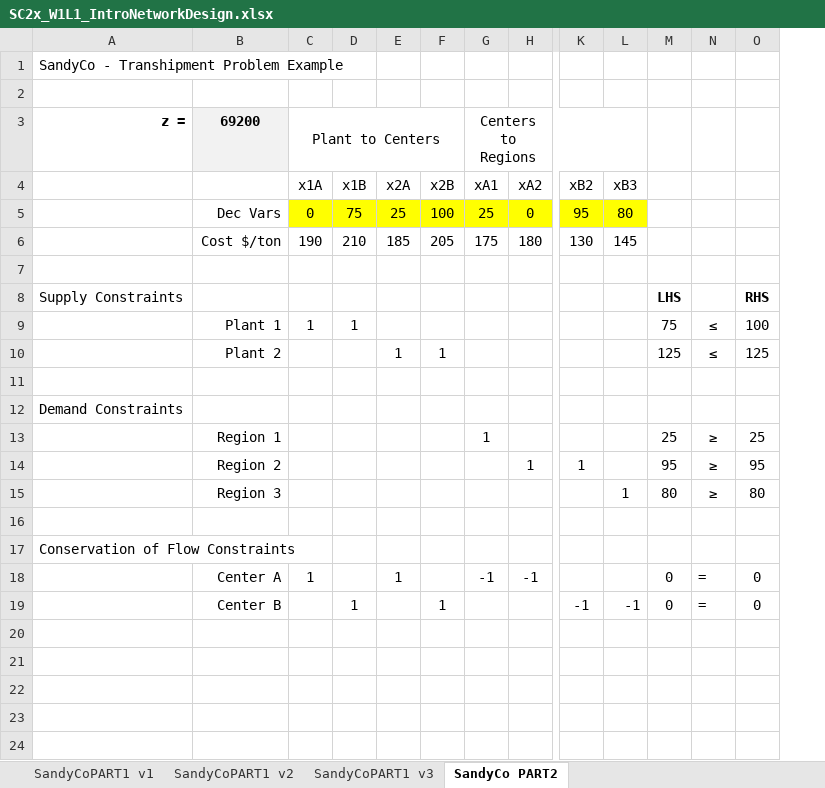
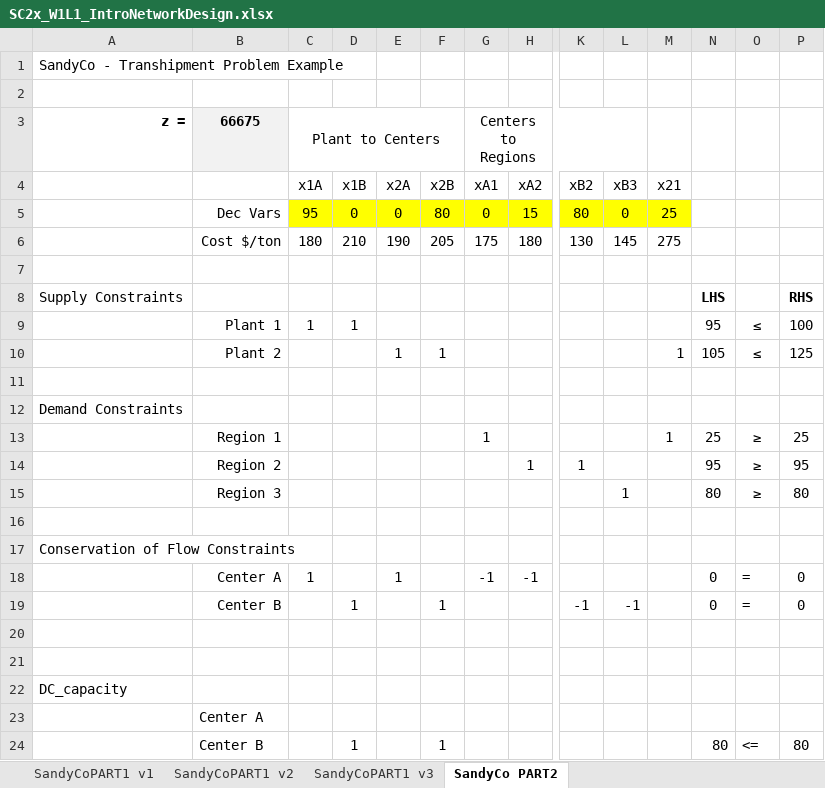
Before and after one commit to CarolineBarbosa/SC2x-Supply_Chain_Designs, an Excel workbook: w1/SC2x_W1L1_IntroNetworkDesign.xlsx, sheet SandyCo PART2, drawn as a sheet; only a part is shown, gaps mark what is left out; values as stored, in another font and other column widths than the file's, no borders; removed rows and columns are numbered as before the commit, all else as after; rows hold the shown columns only; the diff names each change by its address in the sheet, - before the commit and + after, or states it on an @@ line.

Commit message:
w1 practice problems excel

```diff
--- a/w1/SC2x_W1L1_IntroNetworkDesign.xlsx (sheet SandyCo PART2)
+++ b/w1/SC2x_W1L1_IntroNetworkDesign.xlsx (sheet SandyCo PART2)
+column M (x21), rows 6-13: 275 |  |  |  | 1 |  |  | 1
-B3: 69200
+B3: 66675
-row 5:  | Dec Vars | 0 | 75 | 25 | 100 | 25 | 0 | 95 | 80
+row 5:  | Dec Vars | 95 | 0 | 0 | 80 | 0 | 15 | 80 | 0 | 25
-C6 (x1A): 190
+C6 (x1A): 180
-E6 (x2A): 185
+E6 (x2A): 190
-N9: 75
+N9: 95
-N10: 125
+N10: 105
+row 20: (empty)
+row 21: (empty)
+row 22: DC_capacity
+row 23:  | Center A
+row 24:  | Center B |  | 1 |  | 1 |  |  |  |  |  | 80 | <= | 80
```
Also changed, not shown: formulas that keep their value, w1/SC2x_W1L2_FacilityLocationv1.xlsx, w1/SC2x_W1L2_NERD_smaller_version.xlsx, 7 other files.
